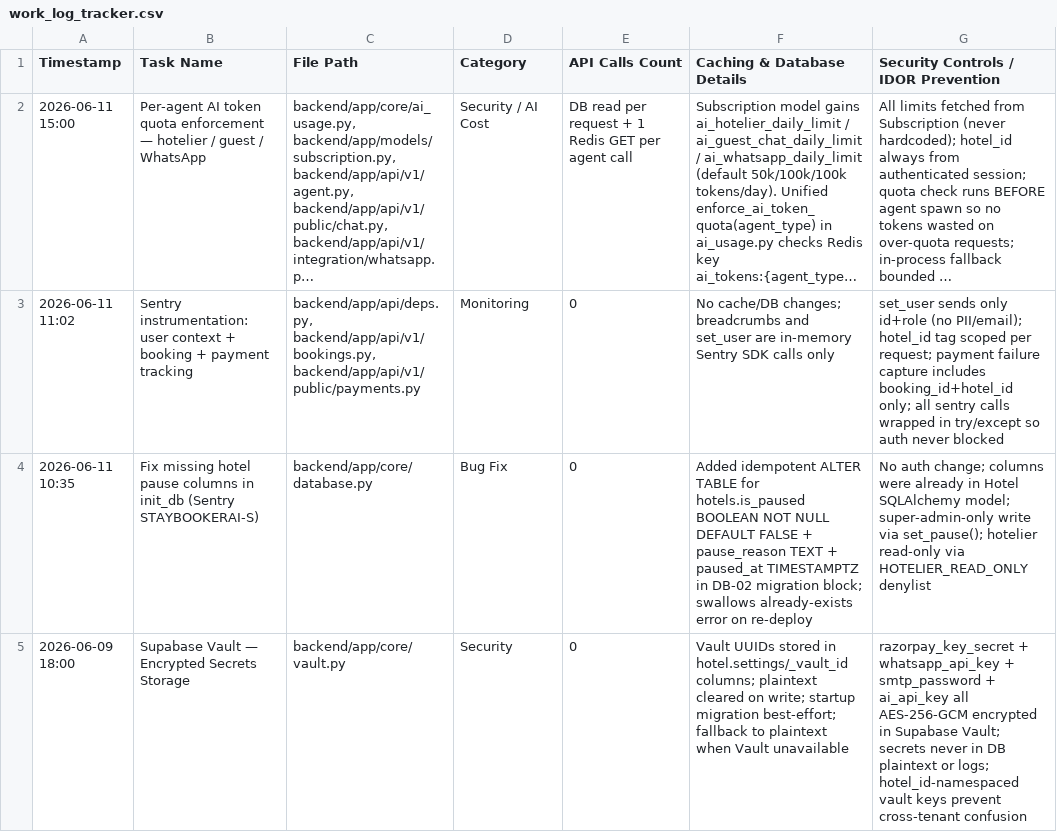
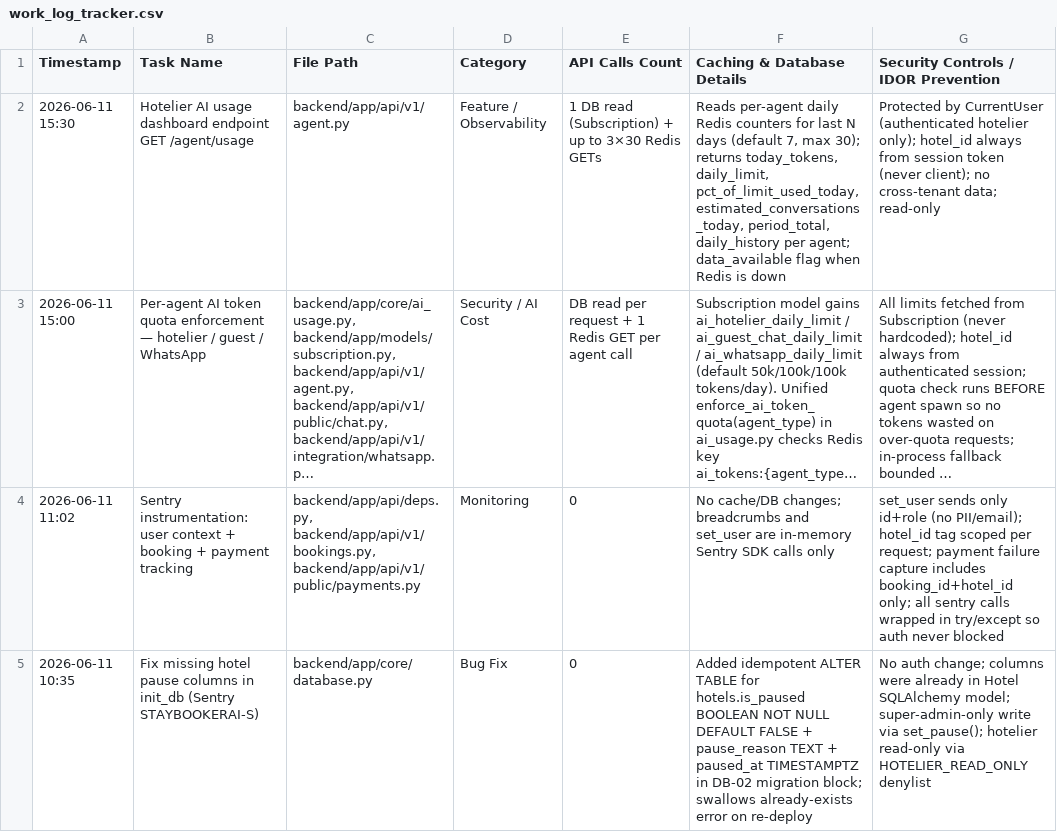
Before and after one commit to ToufiqQureshi/ai-based_booking-engine, a CSV file: work_log_tracker.csv, drawn as a sheet; only a part is shown; the shorter side is filled out with more unchanged rows; long unchanged cells end in …; the diff names each change by its address in the sheet, - before the commit and + after, or states it on an @@ line.

```diff
--- a/work_log_tracker.csv
+++ b/work_log_tracker.csv
+row 2: 2026-06-11 15:30 | Hotelier AI usage dashboard endpoint GET /agent/usage | backend/app/api/v1/agent.py | Feature / Observability | 1 DB read (Subscription) + up to 3×30 Redis GETs | Reads per-agent daily Redis counters for last N days (default 7, max 30); returns today_tokens, daily_limit, pct_of_limit_used_today, estimated_conversations_today, period_total, daily_history per agent; data_available flag when Redis is down | Protected by CurrentUser (authenticated hotelier only); hotel_id always from session token (never client); no cross-tenant data; read-only
```
Also changed, not shown: 1 other file.
